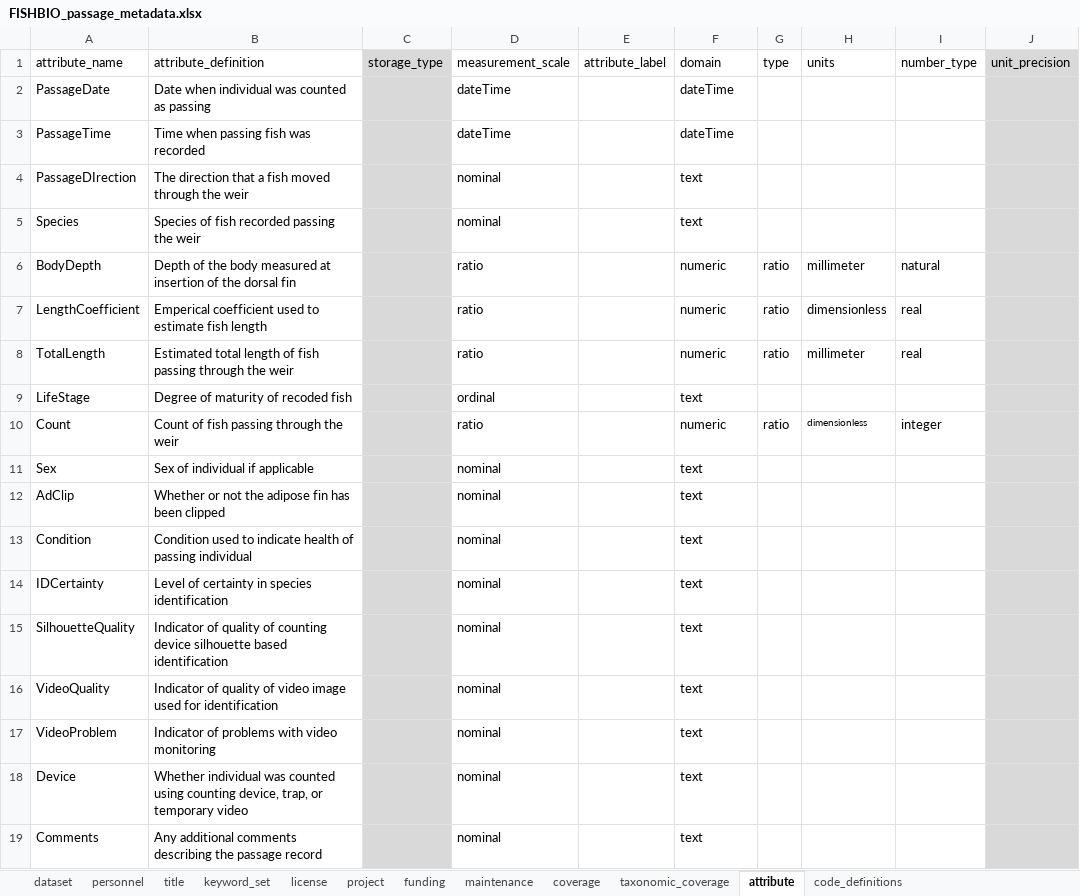
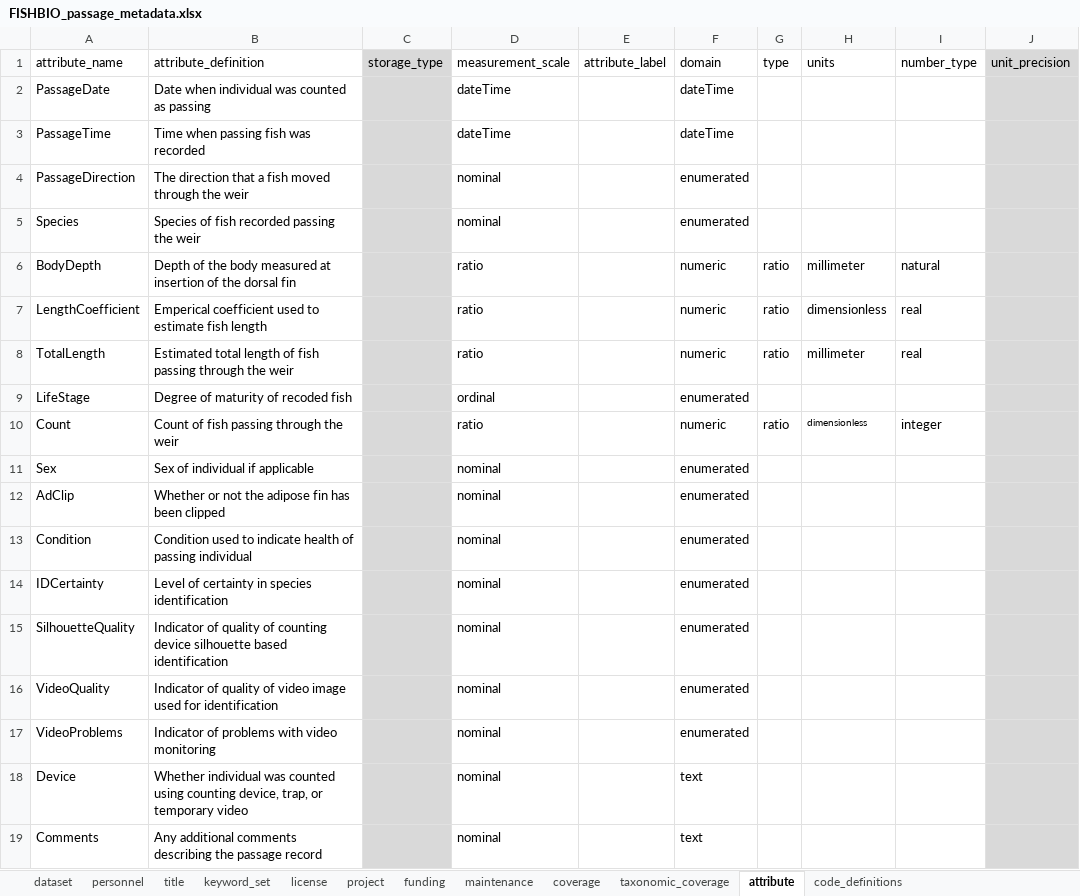
Before and after one commit to FlowWest/edi.1183, an Excel workbook: data-raw/FISHBIO submission/FISHBIO_passage_metadata.xlsx, sheet attribute, drawn as a sheet; only a part is shown; values as stored, in another font and other column widths than the file's, no borders; the diff names each change by its address in the sheet, - before the commit and + after, or states it on an @@ line.

Commit message:
Produces valid and EDI congruent EML for fish passage data

```diff
--- a/data-raw/FISHBIO submission/FISHBIO_passage_metadata.xlsx (sheet attribute)
+++ b/data-raw/FISHBIO submission/FISHBIO_passage_metadata.xlsx (sheet attribute)
-A4 (attribute_name): PassageDIrection
+A4 (attribute_name): PassageDirection
-F4:F5 (domain): text
+F4:F5 (domain): enumerated
-F9 (domain): text
+F9 (domain): enumerated
-F11:F17 (domain): text
+F11:F17 (domain): enumerated
-A17 (attribute_name): VideoProblem
+A17 (attribute_name): VideoProblems
```
Also changed, not shown: sheet code_definitions, sheet keyword_set, 3 other files.
